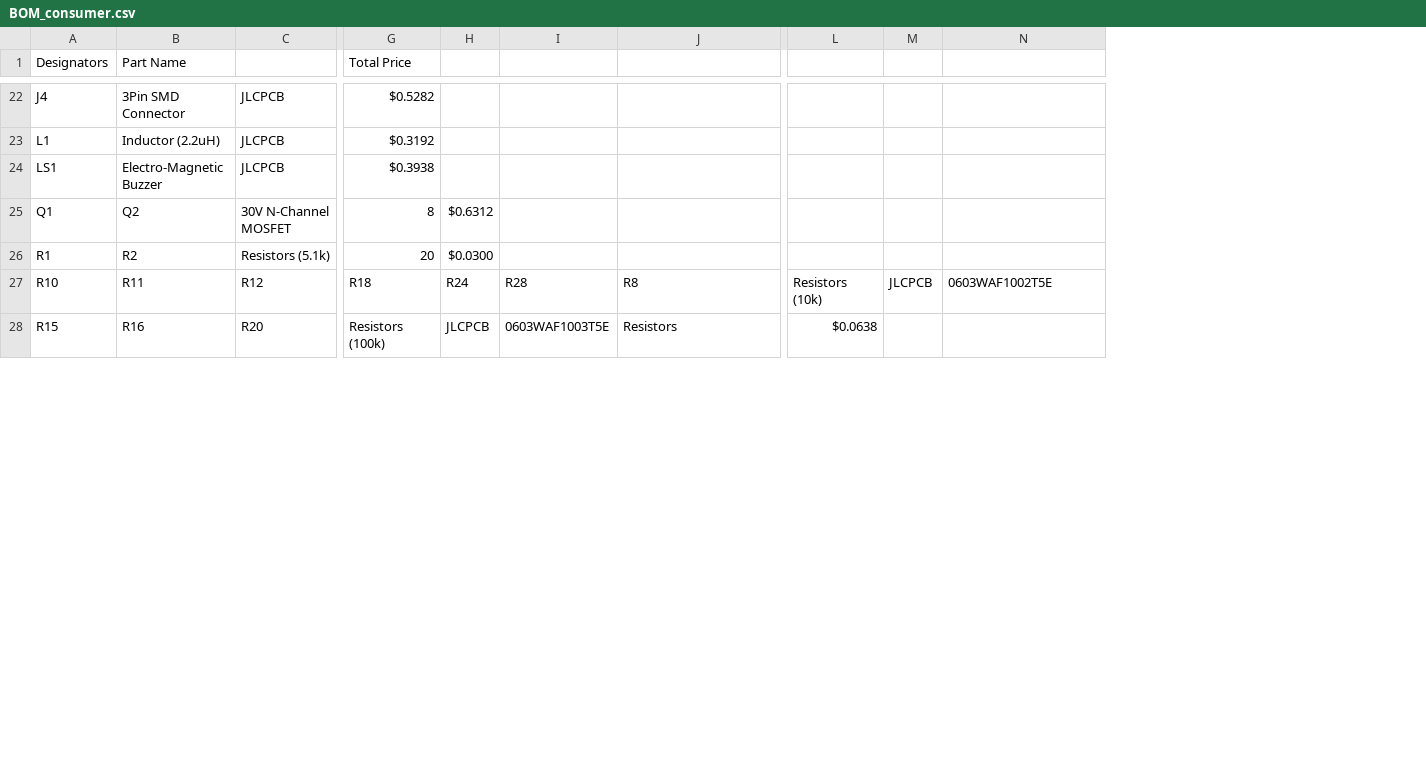
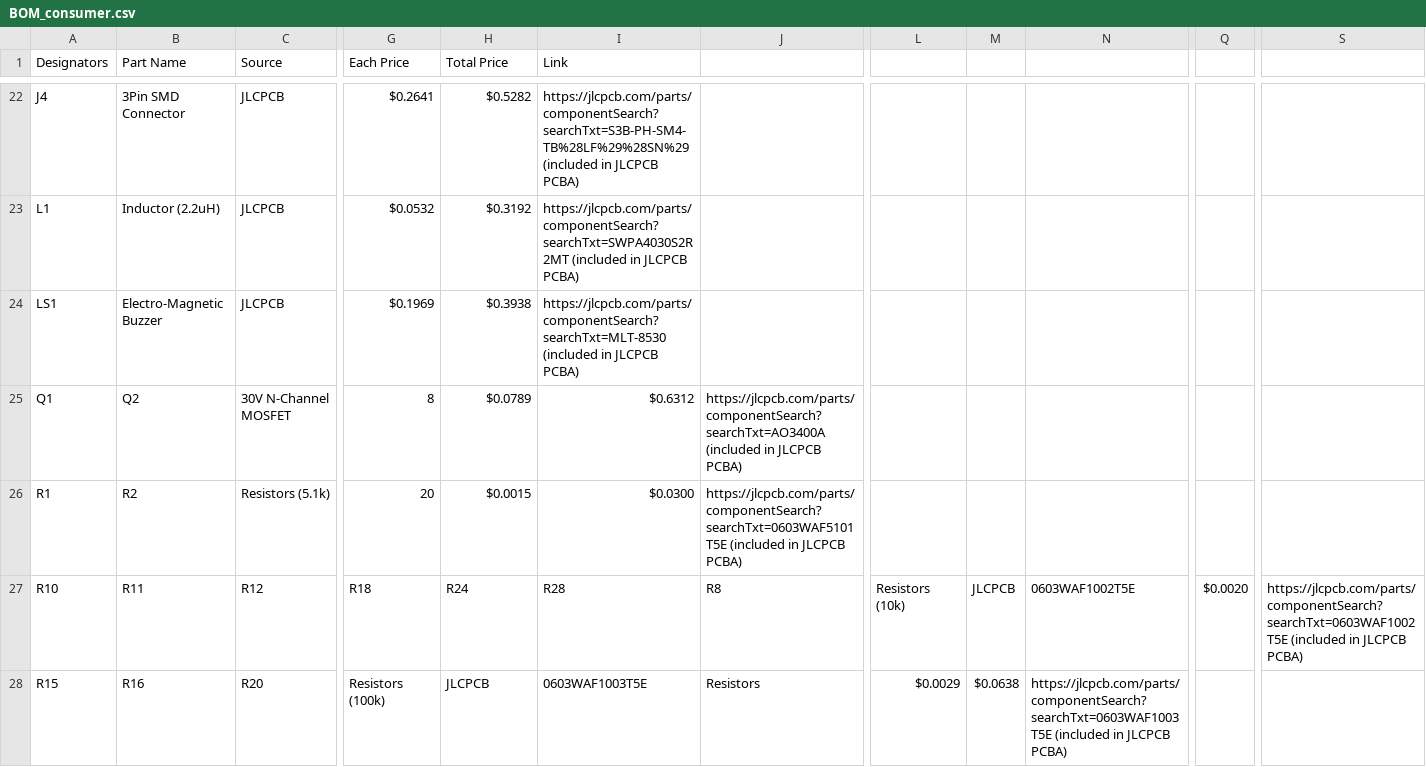
Before and after one commit to oliver-nederal/OpenRide-PCB, a CSV file: BOM_consumer.csv, drawn as a sheet; only a part is shown, gaps mark what is left out; removed rows and columns are numbered as before the commit, all else as after; the diff covers the shown part only; the diff names each change by its address in the sheet, - before the commit and + after, or states it on an @@ line.

```diff
--- a/BOM_consumer.csv
+++ b/BOM_consumer.csv
+column G (Each Price), rows 22-28: $0.2641 | $0.0532 | $0.1969 | 8 | 20 | R18 | Resistors (100k)
-column H, rows 25-28: $0.6312 | $0.0300 | R24 | JLCPCB
-column I, rows 27-28: R28 | 0603WAF1003T5E
+column I (Link), rows 22-28: https://jlcpcb.com/parts/componentSearch?searchTxt=S3B-PH-SM4-TB%28LF%29%28SN%29 (included in JLCPCB PCBA) | https://jlcpcb.com/parts/componentSearch?searchTxt=SWPA4030S2R2MT (included in JLCPCB PCBA) | https://jlcpcb.com/parts/componentSearch?searchTxt=MLT-8530 (included in JLCPCB PCBA) | $0.6312 | $0.0300 | R28 | 0603WAF1003T5E
+column Q, row 27: $0.0020
+column S, row 27: https://jlcpcb.com/parts/componentSearch?searchTxt=0603WAF1002T5E (included in JLCPCB PCBA)
-C1: (empty)
+C1: Source
-H25 (Total Price): 8
+H25 (Total Price): $0.0789
-J25: (empty)
+J25: https://jlcpcb.com/parts/componentSearch?searchTxt=AO3400A (included in JLCPCB PCBA)
-H26 (Total Price): 20
+H26 (Total Price): $0.0015
-J26: (empty)
+J26: https://jlcpcb.com/parts/componentSearch?searchTxt=0603WAF5101T5E (included in JLCPCB PCBA)
-H27 (Total Price): R18
+H27 (Total Price): R24
-H28 (Total Price): Resistors (100k)
+H28 (Total Price): JLCPCB
-L28: $0.0638
+L28: $0.0029
-M28: (empty)
+M28: $0.0638
-N28: (empty)
+N28: https://jlcpcb.com/parts/componentSearch?searchTxt=0603WAF1003T5E (included in JLCPCB PCBA)
```
Also changed, not shown: 1 added row and 27 edited cells elsewhere in this file.
